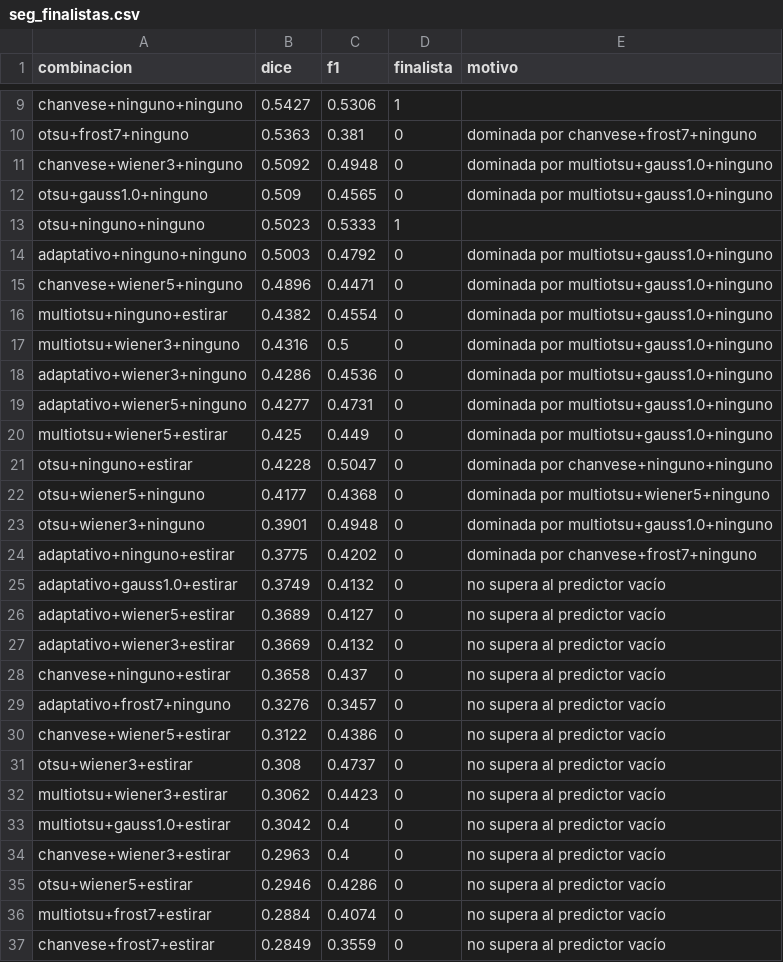
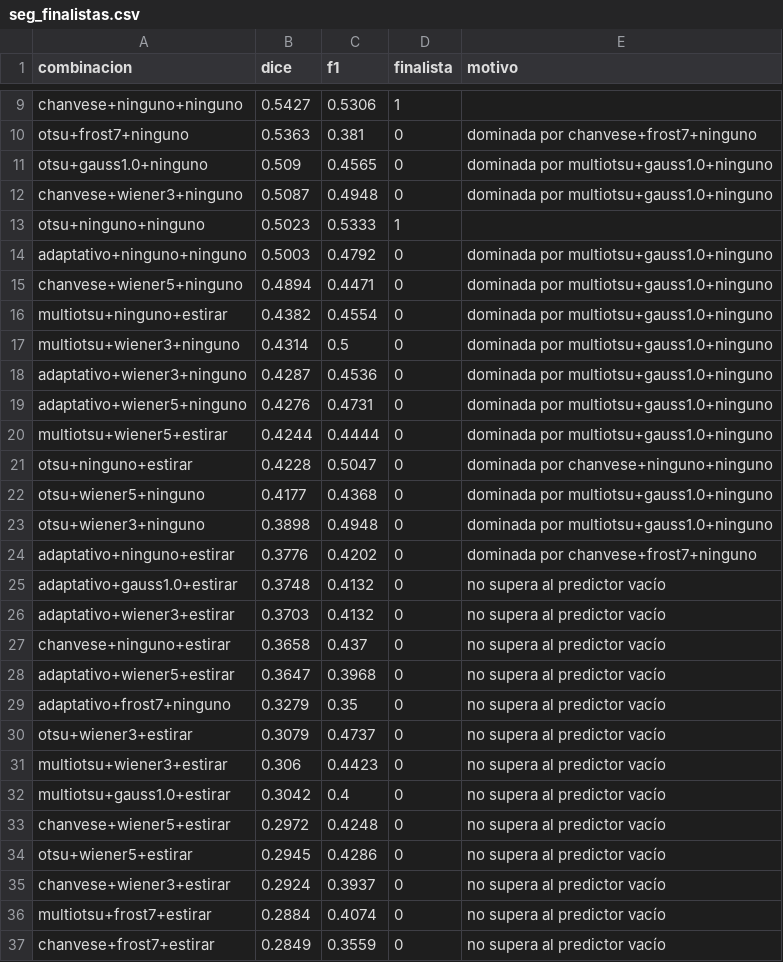
Before and after one commit to valjeon/PSIB_Grupo15_PCOS, a CSV file: reports/seg_finalistas.csv, drawn as a sheet; only a part is shown, gaps mark what is left out; the diff covers the shown part only.

```diff
--- a/reports/seg_finalistas.csv
+++ b/reports/seg_finalistas.csv
@@ -10,27 +10,27 @@ chanvese+ninguno+ninguno,0.5427,0.5306,1,
 otsu+frost7+ninguno,0.5363,0.381,0,dominada por chanvese+frost7+ninguno
-chanvese+wiener3+ninguno,0.5092,0.4948,0,dominada por multiotsu+gauss1.0+ninguno
 otsu+gauss1.0+ninguno,0.509,0.4565,0,dominada por multiotsu+gauss1.0+ninguno
+chanvese+wiener3+ninguno,0.5087,0.4948,0,dominada por multiotsu+gauss1.0+ninguno
 otsu+ninguno+ninguno,0.5023,0.5333,1,
 adaptativo+ninguno+ninguno,0.5003,0.4792,0,dominada por multiotsu+gauss1.0+ninguno
-chanvese+wiener5+ninguno,0.4896,0.4471,0,dominada por multiotsu+gauss1.0+ninguno
+chanvese+wiener5+ninguno,0.4894,0.4471,0,dominada por multiotsu+gauss1.0+ninguno
 multiotsu+ninguno+estirar,0.4382,0.4554,0,dominada por multiotsu+gauss1.0+ninguno
-multiotsu+wiener3+ninguno,0.4316,0.5,0,dominada por multiotsu+gauss1.0+ninguno
-adaptativo+wiener3+ninguno,0.4286,0.4536,0,dominada por multiotsu+gauss1.0+ninguno
-adaptativo+wiener5+ninguno,0.4277,0.4731,0,dominada por multiotsu+gauss1.0+ninguno
-multiotsu+wiener5+estirar,0.425,0.449,0,dominada por multiotsu+gauss1.0+ninguno
+multiotsu+wiener3+ninguno,0.4314,0.5,0,dominada por multiotsu+gauss1.0+ninguno
+adaptativo+wiener3+ninguno,0.4287,0.4536,0,dominada por multiotsu+gauss1.0+ninguno
+adaptativo+wiener5+ninguno,0.4276,0.4731,0,dominada por multiotsu+gauss1.0+ninguno
+multiotsu+wiener5+estirar,0.4244,0.4444,0,dominada por multiotsu+gauss1.0+ninguno
 otsu+ninguno+estirar,0.4228,0.5047,0,dominada por chanvese+ninguno+ninguno
-otsu+wiener5+ninguno,0.4177,0.4368,0,dominada por multiotsu+wiener5+ninguno
-otsu+wiener3+ninguno,0.3901,0.4948,0,dominada por multiotsu+gauss1.0+ninguno
-adaptativo+ninguno+estirar,0.3775,0.4202,0,dominada por chanvese+frost7+ninguno
-adaptativo+gauss1.0+estirar,0.3749,0.4132,0,no supera al predictor vacío
-adaptativo+wiener5+estirar,0.3689,0.4127,0,no supera al predictor vacío
-adaptativo+wiener3+estirar,0.3669,0.4132,0,no supera al predictor vacío
+otsu+wiener5+ninguno,0.4177,0.4368,0,dominada por multiotsu+gauss1.0+ninguno
+otsu+wiener3+ninguno,0.3898,0.4948,0,dominada por multiotsu+gauss1.0+ninguno
+adaptativo+ninguno+estirar,0.3776,0.4202,0,dominada por chanvese+frost7+ninguno
+adaptativo+gauss1.0+estirar,0.3748,0.4132,0,no supera al predictor vacío
+adaptativo+wiener3+estirar,0.3703,0.4132,0,no supera al predictor vacío
 chanvese+ninguno+estirar,0.3658,0.437,0,no supera al predictor vacío
-adaptativo+frost7+ninguno,0.3276,0.3457,0,no supera al predictor vacío
-chanvese+wiener5+estirar,0.3122,0.4386,0,no supera al predictor vacío
-otsu+wiener3+estirar,0.308,0.4737,0,no supera al predictor vacío
-multiotsu+wiener3+estirar,0.3062,0.4423,0,no supera al predictor vacío
+adaptativo+wiener5+estirar,0.3647,0.3968,0,no supera al predictor vacío
+adaptativo+frost7+ninguno,0.3279,0.35,0,no supera al predictor vacío
+otsu+wiener3+estirar,0.3079,0.4737,0,no supera al predictor vacío
+multiotsu+wiener3+estirar,0.306,0.4423,0,no supera al predictor vacío
 multiotsu+gauss1.0+estirar,0.3042,0.4,0,no supera al predictor vacío
-chanvese+wiener3+estirar,0.2963,0.4,0,no supera al predictor vacío
-otsu+wiener5+estirar,0.2946,0.4286,0,no supera al predictor vacío
+chanvese+wiener5+estirar,0.2972,0.4248,0,no supera al predictor vacío
+otsu+wiener5+estirar,0.2945,0.4286,0,no supera al predictor vacío
+chanvese+wiener3+estirar,0.2924,0.3937,0,no supera al predictor vacío
 multiotsu+frost7+estirar,0.2884,0.4074,0,no supera al predictor vacío
```
Also changed, not shown: 3 edited cells elsewhere in this file, reports/enl_resultados_manual.csv, reports/preproc_metricas.csv, 36 other files.
